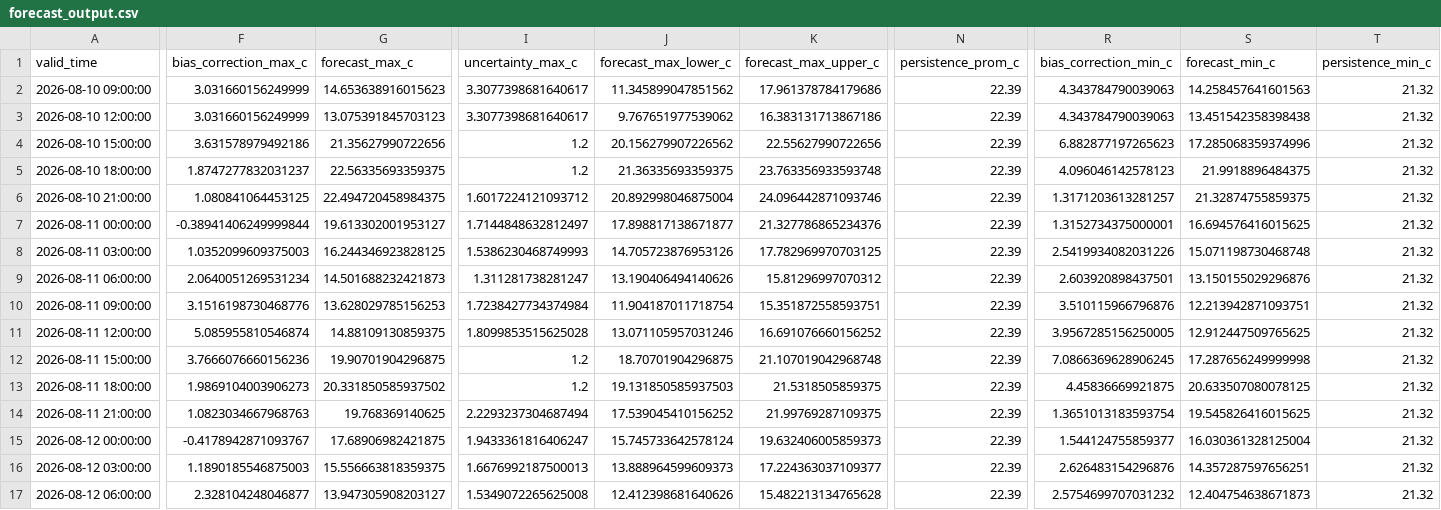
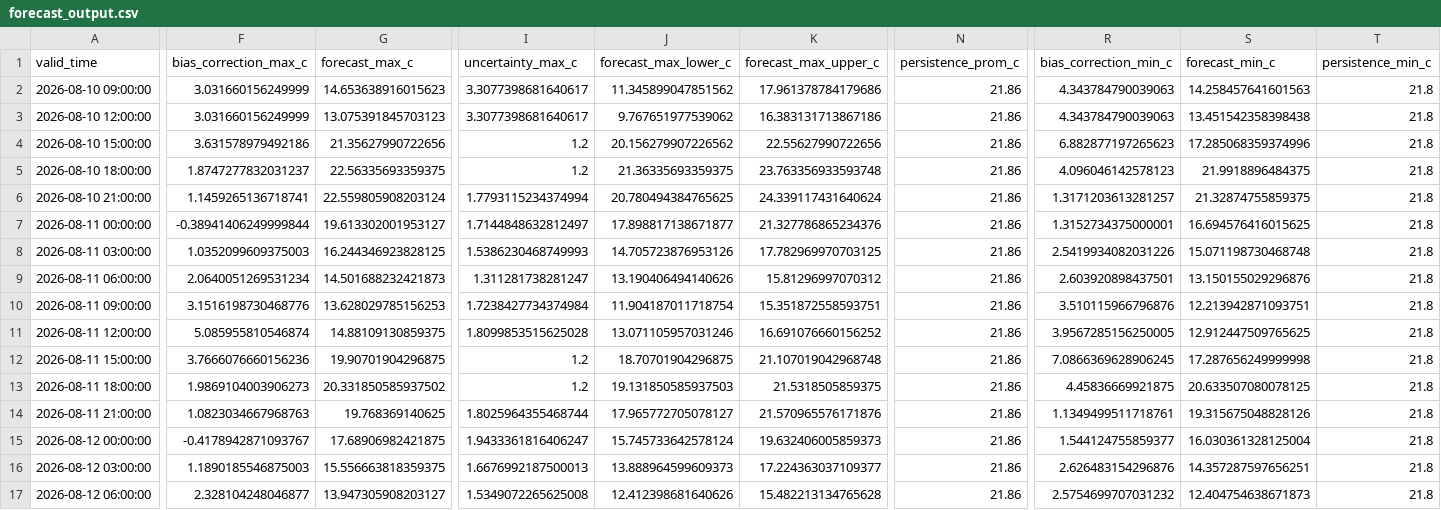
Before and after one commit to ccardenas93/weather_forecast, a CSV file: forecast_output.csv, drawn as a sheet; only a part is shown, gaps mark what is left out; the diff covers the shown part only; the diff names each change by its address in the sheet, - before the commit and + after, or states it on an @@ line.

```diff
--- a/forecast_output.csv
+++ b/forecast_output.csv
-N2:N17 (persistence_prom_c): 22.39
+N2:N17 (persistence_prom_c): 21.86
-T2:T17 (persistence_min_c): 21.32
+T2:T17 (persistence_min_c): 21.8
-F6 (bias_correction_max_c): 1.080841064453125
+F6 (bias_correction_max_c): 1.1459265136718741
-G6 (forecast_max_c): 22.494720458984375
+G6 (forecast_max_c): 22.559805908203124
-I6 (uncertainty_max_c): 1.6017224121093712
+I6 (uncertainty_max_c): 1.7793115234374994
-J6 (forecast_max_lower_c): 20.892998046875004
+J6 (forecast_max_lower_c): 20.780494384765625
-K6 (forecast_max_upper_c): 24.096442871093746
+K6 (forecast_max_upper_c): 24.339117431640624
-I14 (uncertainty_max_c): 2.2293237304687494
+I14 (uncertainty_max_c): 1.8025964355468744
-J14 (forecast_max_lower_c): 17.539045410156252
+J14 (forecast_max_lower_c): 17.965772705078127
-K14 (forecast_max_upper_c): 21.99769287109375
+K14 (forecast_max_upper_c): 21.570965576171876
-R14 (bias_correction_min_c): 1.3651013183593754
+R14 (bias_correction_min_c): 1.1349499511718761
-S14 (forecast_min_c): 19.545826416015625
+S14 (forecast_min_c): 19.315675048828126
```
Also changed, not shown: 3 edited cells elsewhere in this file, forecast_metrics.csv, merged_data_export.csv, 5 other files.
